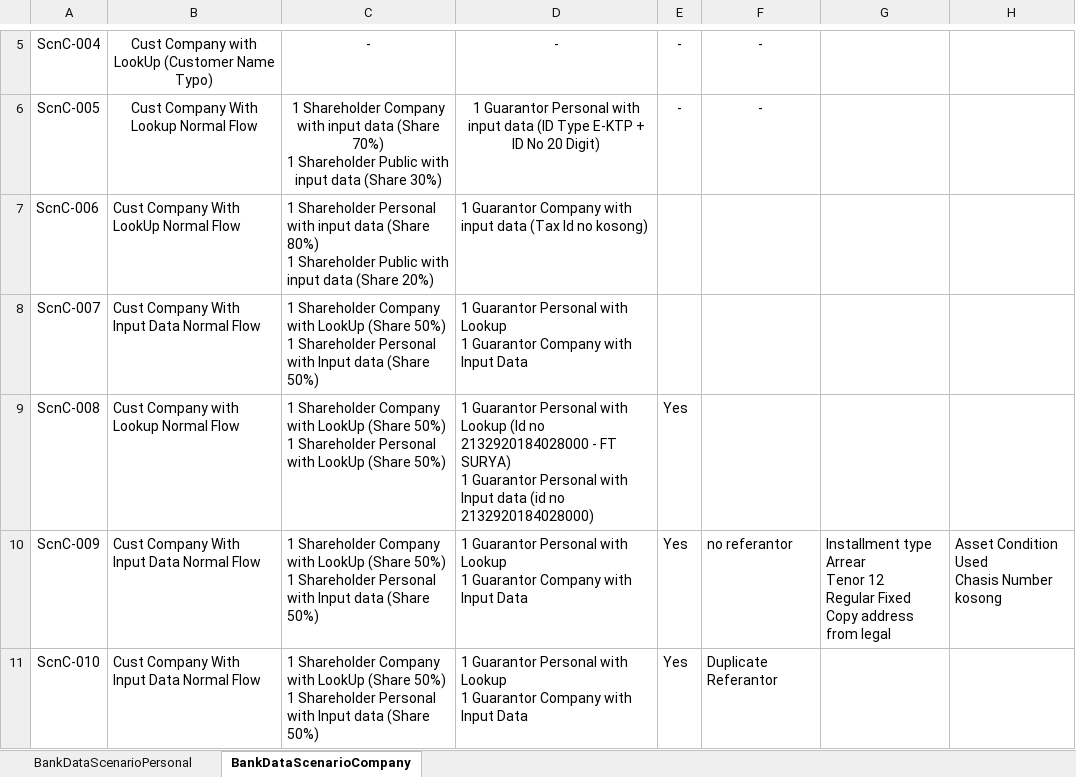
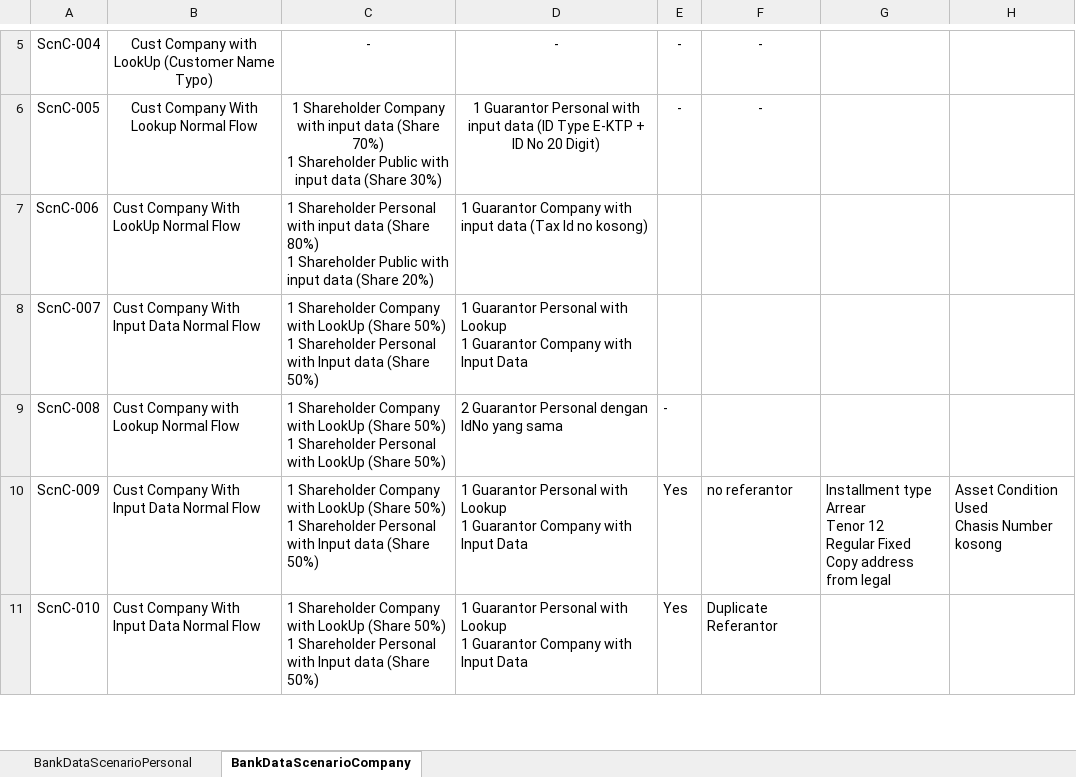
Before and after one commit to qcadins/DemoWorkflow, an Excel workbook: Excel/KombinasiData.xlsx, sheet BankDataScenarioCompany, drawn as a sheet; only a part is shown, gaps mark what is left out; values as stored, in another font and other column widths than the file's, no borders; ↵ is a line break in a cell; the diff names each change by its address in the sheet, - before the commit and + after, or states it on an @@ line.

```diff
--- a/Excel/KombinasiData.xlsx (sheet BankDataScenarioCompany)
+++ b/Excel/KombinasiData.xlsx (sheet BankDataScenarioCompany)
-D9: 1 Guarantor Personal with Lookup (Id no 2132920184028000 - FT SURYA) ↵ 1 Guarantor Personal with Input data (id no 2132920184028000)
+D9: 2 Guarantor Personal dengan IdNo yang sama
-E9: Yes
+E9: -
```
Also changed, not shown: Excel/2.2 DataFile_NAP_CF4W_Company_OBJECTIVE.xlsx.
